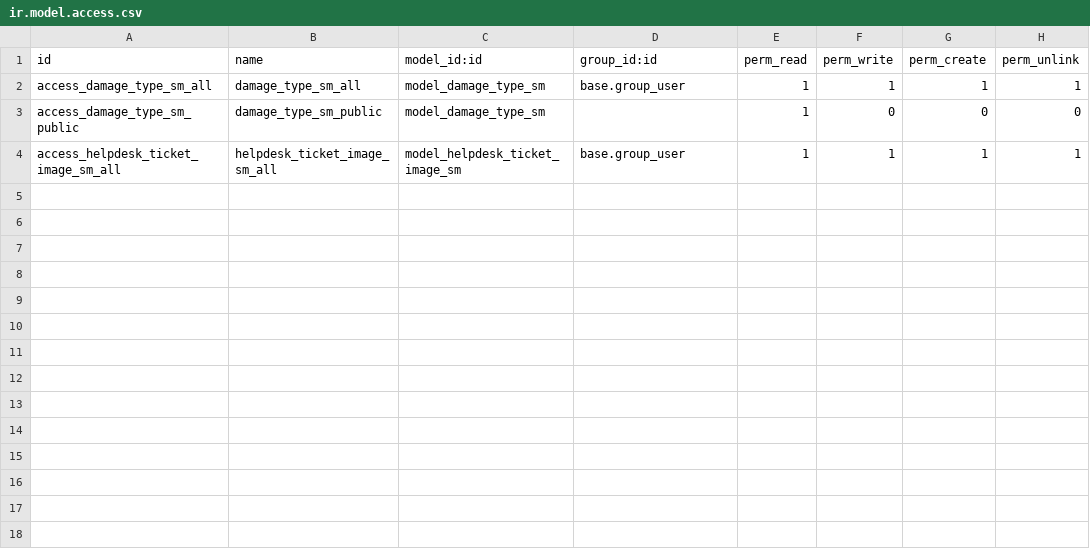
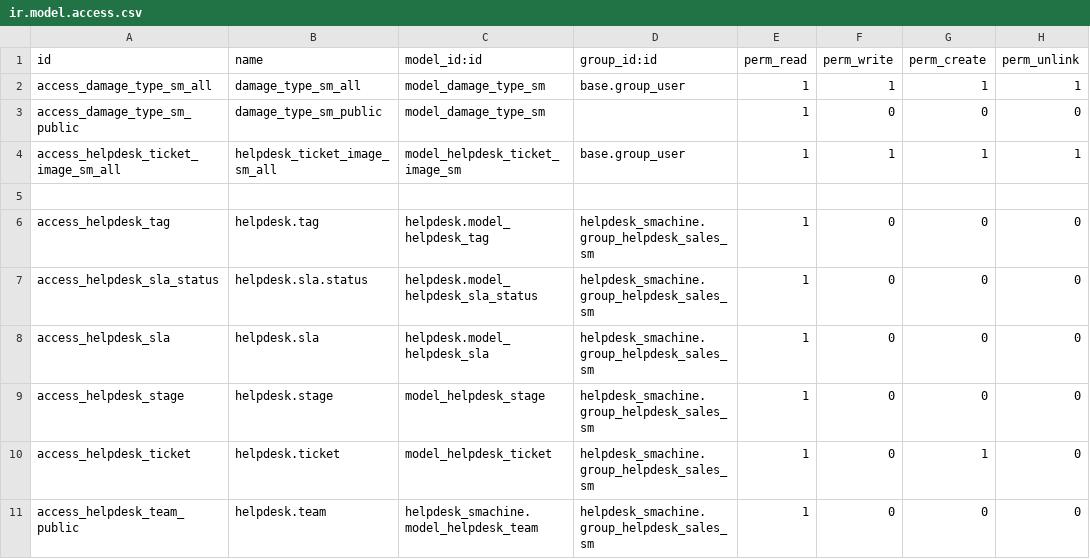
Before and after one commit to 1800CLOUD/SMACHINE, a CSV file: helpdesk_smachine/security/ir.model.access.csv, drawn as a sheet; the diff names each change by its address in the sheet, - before the commit and + after, or states it on an @@ line.

```diff
--- a/helpdesk_smachine/security/ir.model.access.csv
+++ b/helpdesk_smachine/security/ir.model.access.csv
+row 5: (empty)
+row 6: access_helpdesk_tag | helpdesk.tag | helpdesk.model_helpdesk_tag | helpdesk_smachine.group_helpdesk_sales_sm | 1 | 0 | 0 | 0
+row 7: access_helpdesk_sla_status | helpdesk.sla.status | helpdesk.model_helpdesk_sla_status | helpdesk_smachine.group_helpdesk_sales_sm | 1 | 0 | 0 | 0
+row 8: access_helpdesk_sla | helpdesk.sla | helpdesk.model_helpdesk_sla | helpdesk_smachine.group_helpdesk_sales_sm | 1 | 0 | 0 | 0
+row 9: access_helpdesk_stage | helpdesk.stage | model_helpdesk_stage | helpdesk_smachine.group_helpdesk_sales_sm | 1 | 0 | 0 | 0
+row 10: access_helpdesk_ticket | helpdesk.ticket | model_helpdesk_ticket | helpdesk_smachine.group_helpdesk_sales_sm | 1 | 0 | 1 | 0
+row 11: access_helpdesk_team_public | helpdesk.team | helpdesk_smachine.model_helpdesk_team | helpdesk_smachine.group_helpdesk_sales_sm | 1 | 0 | 0 | 0
```
Also changed, not shown: 7 other files.
